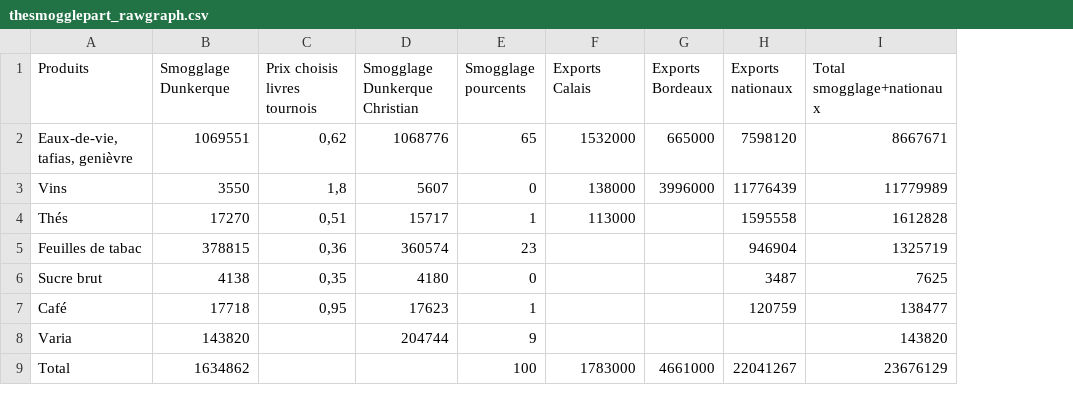
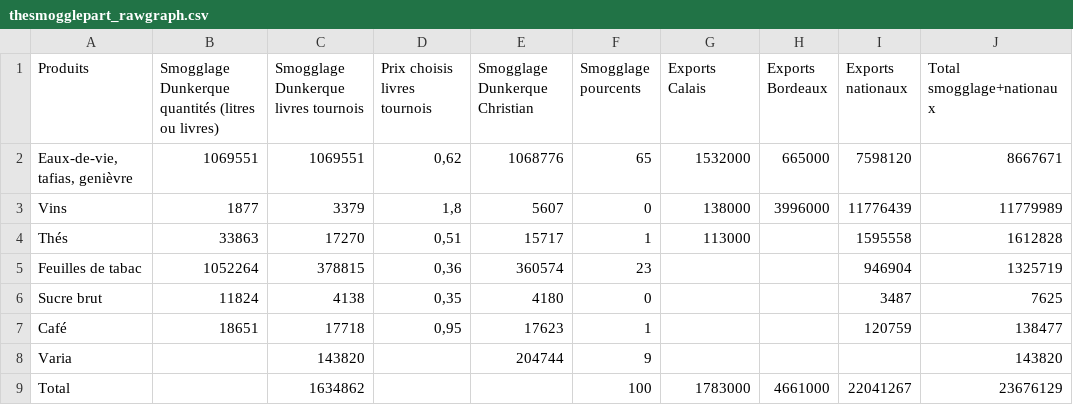
Before and after one commit to medialab/portic-datasprint-2022, a CSV file: productions/module_05/viz_thesmogglepart/thesmogglepart_rawgraph.csv, drawn as a sheet; only a part is shown; addresses are those after the commit; the diff names each change by its address in the sheet, - before the commit and + after, or states it on an @@ line.

Commit message:
adds quantity in livres/litres to dataviz source csv

```diff
--- a/productions/module_05/viz_thesmogglepart/thesmogglepart_rawgraph.csv
+++ b/productions/module_05/viz_thesmogglepart/thesmogglepart_rawgraph.csv
+column B, rows 1-7: Smogglage Dunkerque quantités (litres ou livres) | 1069551 | 1877 | 33863 | 1052264 | 11824 | 18651
-C1: Smogglage Dunkerque
+C1: Smogglage Dunkerque livres tournois
-C3: 3550
+C3: 3379
```
Also changed, not shown: 1 other file.
